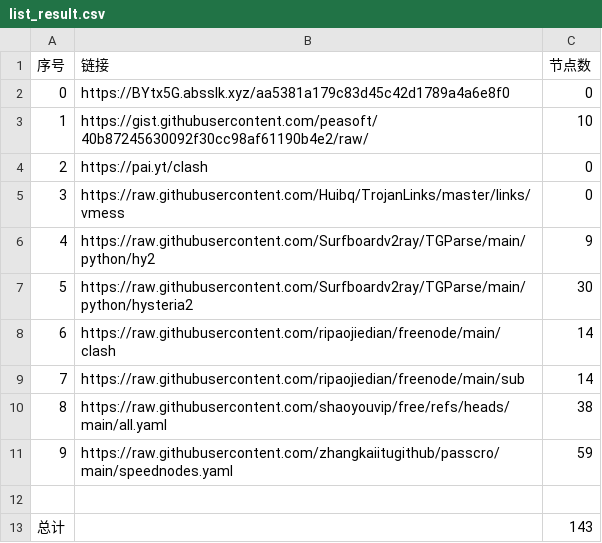
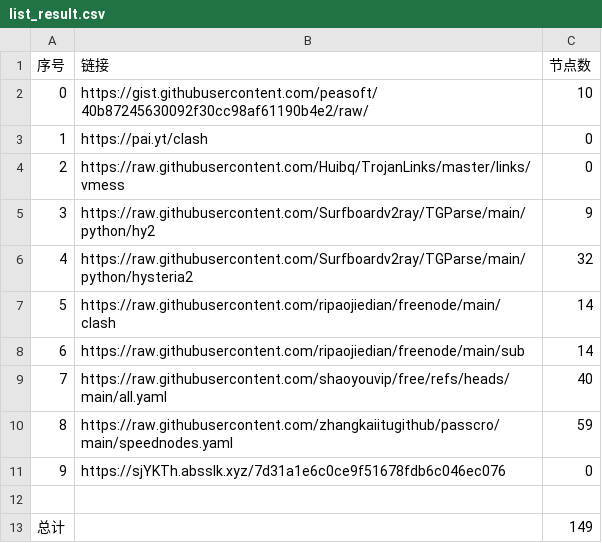
Before and after one commit to lukea99/NWalls, a CSV file: list_result.csv, drawn as a sheet; removed rows and columns are numbered as before the commit, all else as after; the diff names each change by its address in the sheet, - before the commit and + after, or states it on an @@ line.

```diff
--- a/list_result.csv
+++ b/list_result.csv
-row 2: 0 | https://BYtx5G.absslk.xyz/aa5381a179c83d45c42d1789a4a6e8f0 | 0
@@ column A (序号) renumbered between rows 2 and 10 @@
-C6 (节点数): 30
+C6 (节点数): 32
-C9 (节点数): 38
+C9 (节点数): 40
+row 11: 9 | https://sjYKTh.absslk.xyz/7d31a1e6c0ce9f51678fdb6c046ec076 | 0
-C13 (节点数): 143
+C13 (节点数): 149
```
Also changed, not shown: 17 other files.
